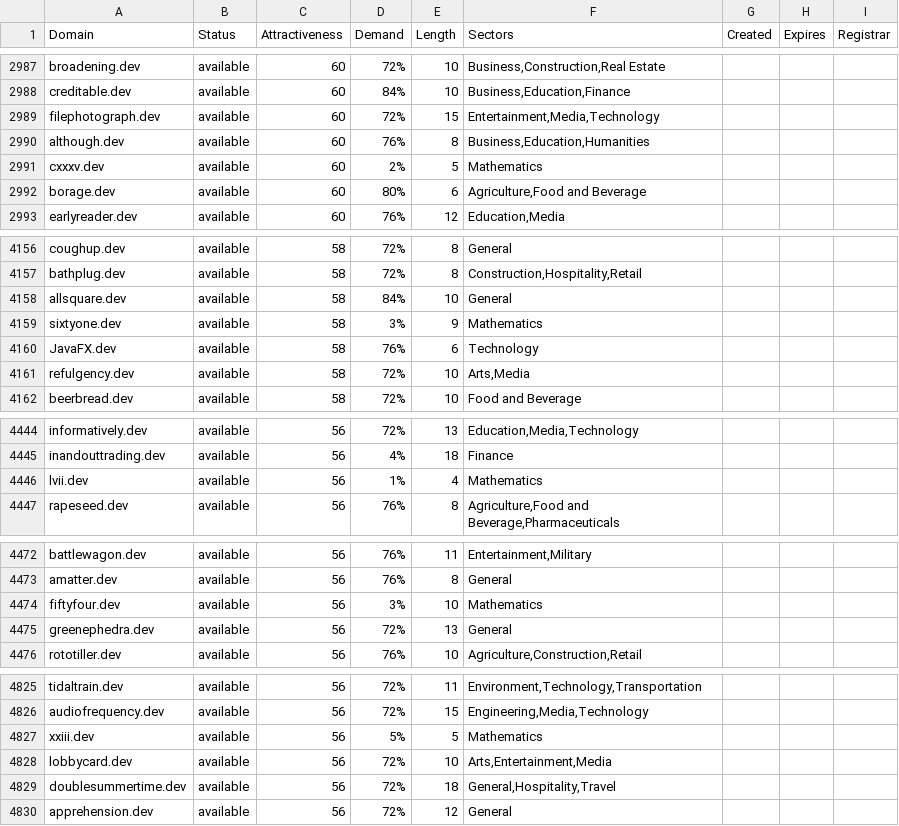
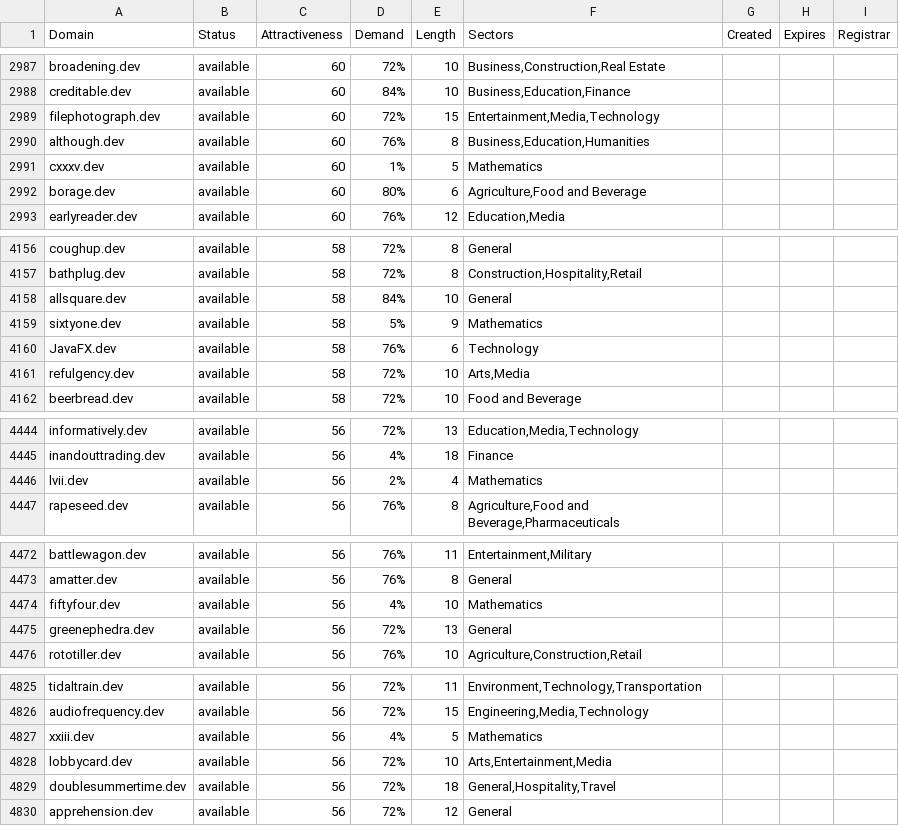
Before and after one commit to UniqueDomains/dev-oneword-domains, a CSV file: dev.csv, drawn as a sheet; only a part is shown, gaps mark what is left out; the diff covers the shown part only.

Commit message:
Domains update

```diff
--- a/dev.csv
+++ b/dev.csv
@@ -2990,3 +2990,3 @@ filephotograph.dev,available,60,72%,15,"Entertainment,Media,Technology",,,
 although.dev,available,60,76%,8,"Business,Education,Humanities",,,
-cxxxv.dev,available,60,2%,5,Mathematics,,,
+cxxxv.dev,available,60,1%,5,Mathematics,,,
 borage.dev,available,60,80%,6,"Agriculture,Food and Beverage",,,
@@ -4158,3 +4158,3 @@ bathplug.dev,available,58,72%,8,"Construction,Hospitality,Retail",,,
 allsquare.dev,available,58,84%,10,General,,,
-sixtyone.dev,available,58,3%,9,Mathematics,,,
+sixtyone.dev,available,58,5%,9,Mathematics,,,
 JavaFX.dev,available,58,76%,6,Technology,,,
@@ -4445,3 +4445,3 @@ informatively.dev,available,56,72%,13,"Education,Media,Technology",,,
 inandouttrading.dev,available,56,4%,18,Finance,,,
-lvii.dev,available,56,1%,4,Mathematics,,,
+lvii.dev,available,56,2%,4,Mathematics,,,
 rapeseed.dev,available,56,76%,8,"Agriculture,Food and Beverage,Pharmaceuticals",,,
@@ -4473,3 +4473,3 @@ battlewagon.dev,available,56,76%,11,"Entertainment,Military",,,
 amatter.dev,available,56,76%,8,General,,,
-fiftyfour.dev,available,56,3%,10,Mathematics,,,
+fiftyfour.dev,available,56,4%,10,Mathematics,,,
 greenephedra.dev,available,56,72%,13,General,,,
@@ -4826,3 +4826,3 @@ tidaltrain.dev,available,56,72%,11,"Environment,Technology,Transportation",,,
 audiofrequency.dev,available,56,72%,15,"Engineering,Media,Technology",,,
-xxiii.dev,available,56,5%,5,Mathematics,,,
+xxiii.dev,available,56,4%,5,Mathematics,,,
 lobbycard.dev,available,56,72%,10,"Arts,Entertainment,Media",,,
```
Also changed, not shown: 2 edited cells elsewhere in this file, 2 other files.
